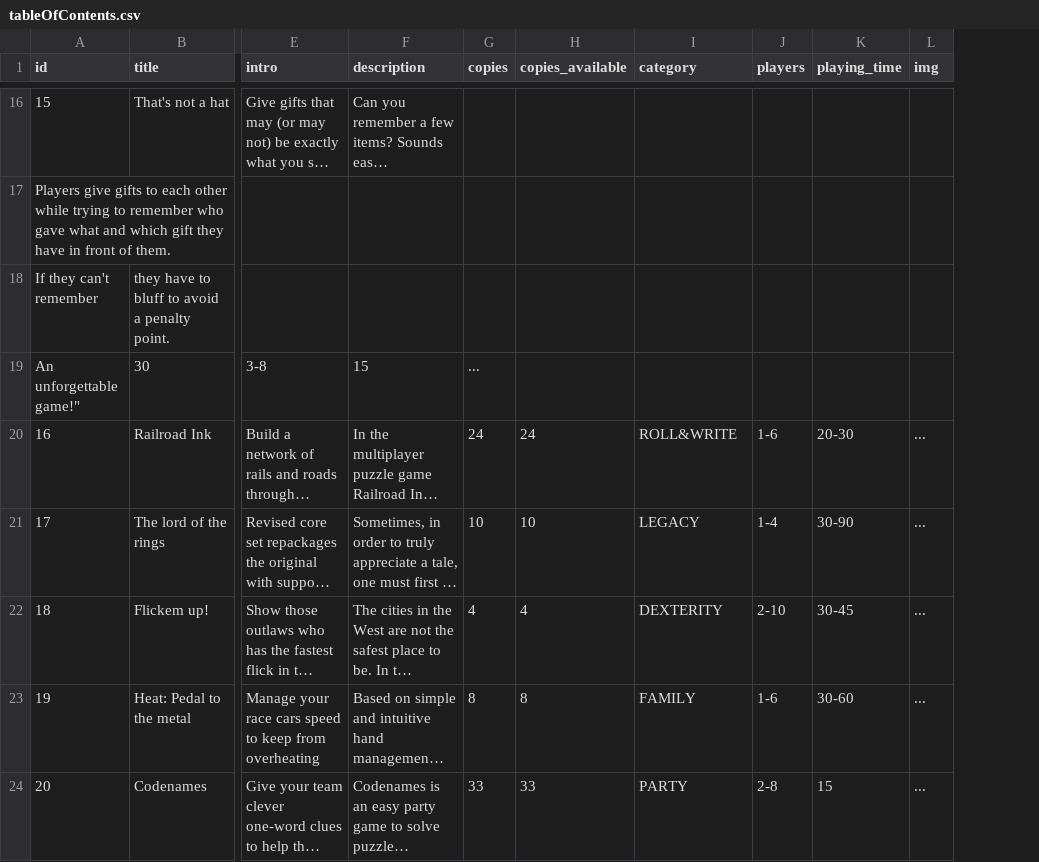
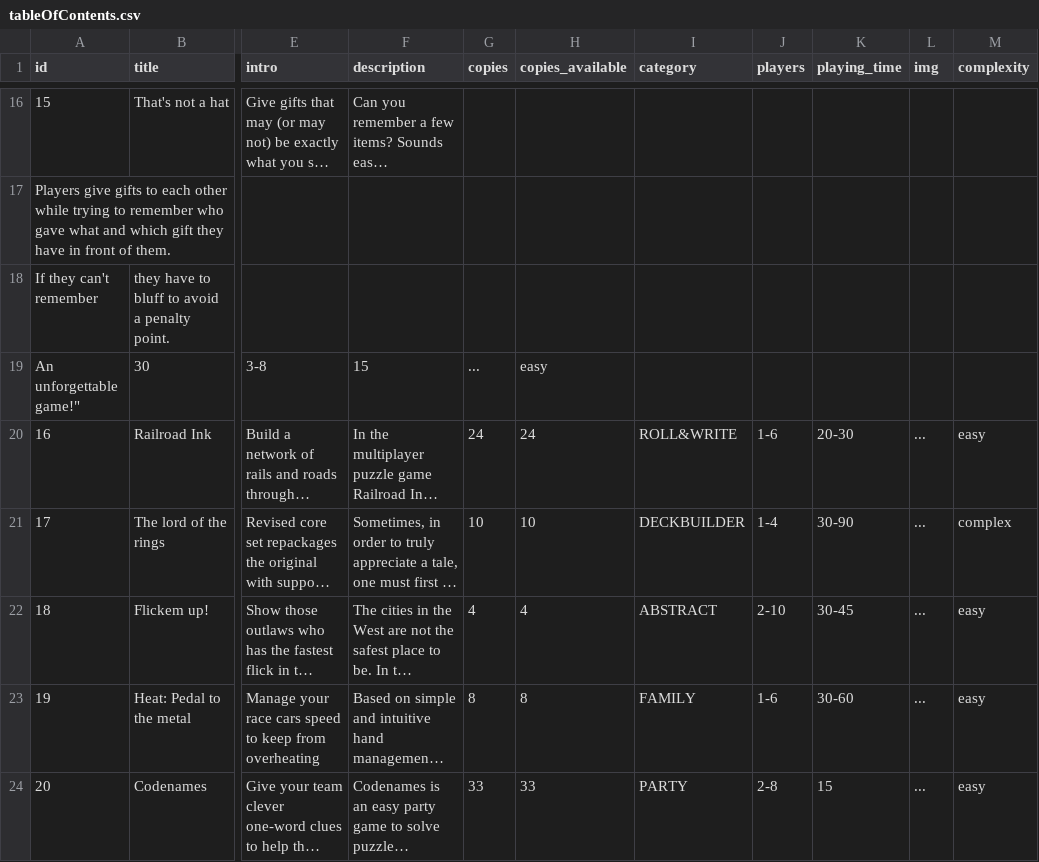
Before and after one commit to mkreive/MeepleyFront, a CSV file: src/assets/games/tableOfContents.csv, drawn as a sheet; only a part is shown, gaps mark what is left out; long unchanged cells end in …; the diff covers the shown part only; the diff names each change by its address in the sheet, - before the commit and + after, or states it on an @@ line.

```diff
--- a/src/assets/games/tableOfContents.csv
+++ b/src/assets/games/tableOfContents.csv
+column M (complexity), rows 20-24: easy | complex | easy | easy | easy
-H19 (copies_available): (empty)
+H19 (copies_available): easy
-I21 (category): LEGACY
+I21 (category): DECKBUILDER
-I22 (category): DEXTERITY
+I22 (category): ABSTRACT
```
Also changed, not shown: 4 added rows elsewhere in this file, 31 other files.
